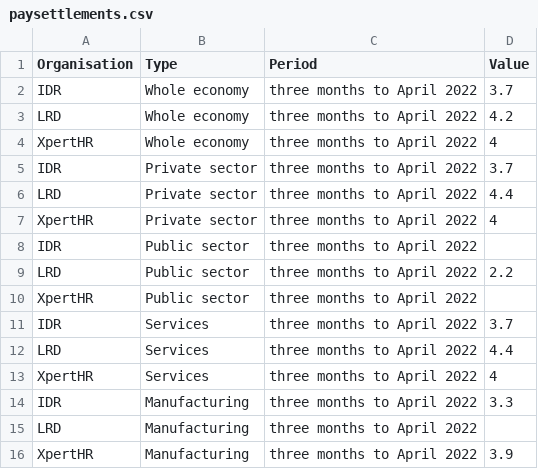
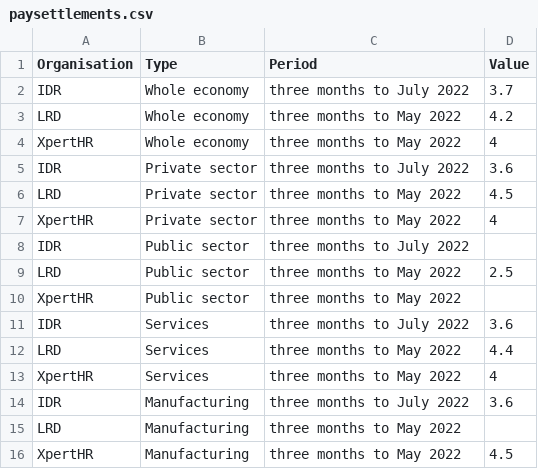
Before and after one commit to GMBresearch/labmarket, a CSV file: paysettlements.csv, drawn as a sheet.

Commit message:
Update paysettlements.csv

```diff
--- a/paysettlements.csv
+++ b/paysettlements.csv
@@ -1,16 +1,16 @@
 Organisation,Type,Period,Value
-IDR,Whole economy,three months to April 2022,3.7
-LRD,Whole economy,three months to April 2022,4.2
-XpertHR,Whole economy,three months to April 2022,4
-IDR,Private sector,three months to April 2022,3.7
-LRD,Private sector,three months to April 2022,4.4
-XpertHR,Private sector,three months to April 2022,4
-IDR,Public sector,three months to April 2022,
-LRD,Public sector,three months to April 2022,2.2
-XpertHR,Public sector,three months to April 2022,
-IDR,Services,three months to April 2022,3.7
-LRD,Services,three months to April 2022,4.4
-XpertHR,Services,three months to April 2022,4
-IDR,Manufacturing,three months to April 2022,3.3
-LRD,Manufacturing,three months to April 2022,
-XpertHR,Manufacturing,three months to April 2022,3.9
+IDR,Whole economy,three months to July 2022,3.7
+LRD,Whole economy,three months to May 2022,4.2
+XpertHR,Whole economy,three months to May 2022,4
+IDR,Private sector,three months to July 2022,3.6
+LRD,Private sector,three months to May 2022,4.5
+XpertHR,Private sector,three months to May 2022,4
+IDR,Public sector,three months to July 2022,
+LRD,Public sector,three months to May 2022,2.5
+XpertHR,Public sector,three months to May 2022,
+IDR,Services,three months to July 2022,3.6
+LRD,Services,three months to May 2022,4.4
+XpertHR,Services,three months to May 2022,4
+IDR,Manufacturing,three months to July 2022,3.6
+LRD,Manufacturing,three months to May 2022,
+XpertHR,Manufacturing,three months to May 2022,4.5
```
